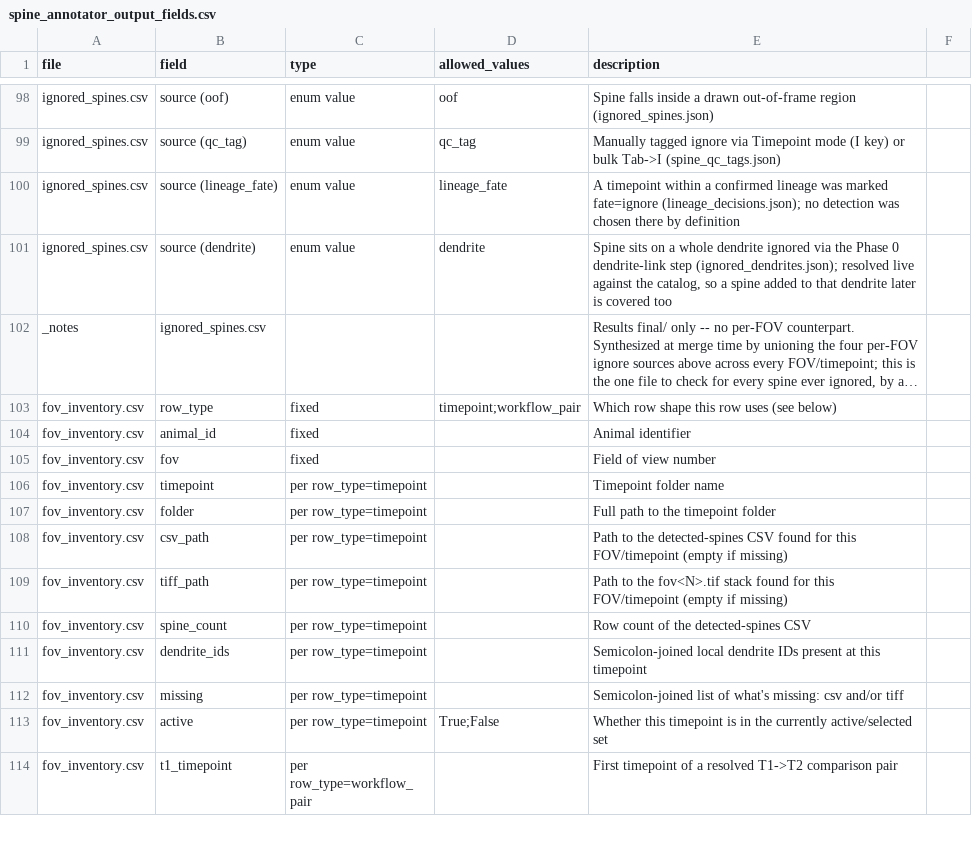
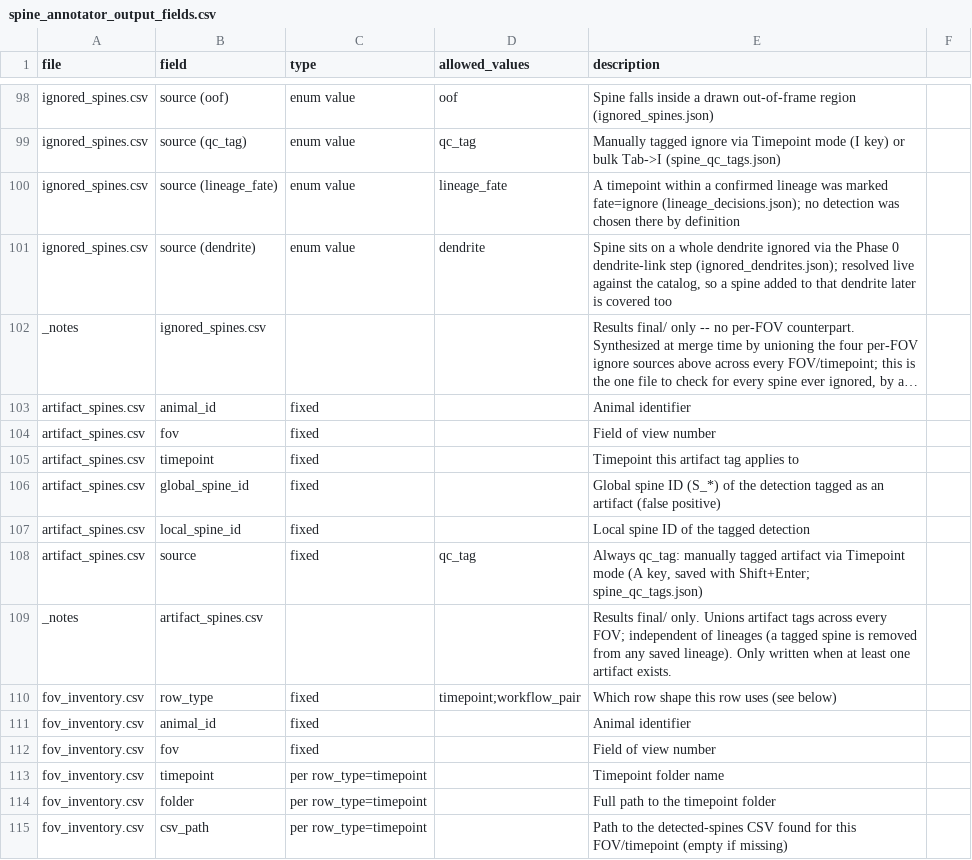
Before and after one commit to Noareiter/spine_match_overtime, a CSV file: docs/spine_annotator_output_fields.csv, drawn as a sheet; only a part is shown, gaps mark what is left out; the shorter side is filled out with more unchanged rows; long unchanged cells end in …; the diff names each change by its address in the sheet, - before the commit and + after, or states it on an @@ line.

```diff
--- a/docs/spine_annotator_output_fields.csv
+++ b/docs/spine_annotator_output_fields.csv
+row 103: artifact_spines.csv | animal_id | fixed |  | Animal identifier
+row 104: artifact_spines.csv | fov | fixed |  | Field of view number
+row 105: artifact_spines.csv | timepoint | fixed |  | Timepoint this artifact tag applies to
+row 106: artifact_spines.csv | global_spine_id | fixed |  | Global spine ID (S_*) of the detection tagged as an artifact (false positive)
+row 107: artifact_spines.csv | local_spine_id | fixed |  | Local spine ID of the tagged detection
+row 108: artifact_spines.csv | source | fixed | qc_tag | Always qc_tag: manually tagged artifact via Timepoint mode (A key, saved with Shift+Enter; spine_qc_tags.json)
+row 109: _notes | artifact_spines.csv |  |  | Results final/ only. Unions artifact tags across every FOV; independent of lineages (a tagged spine is removed from any saved lineage). Only written when at least one artifact exists.
```
Also changed, not shown: 1 other file.
